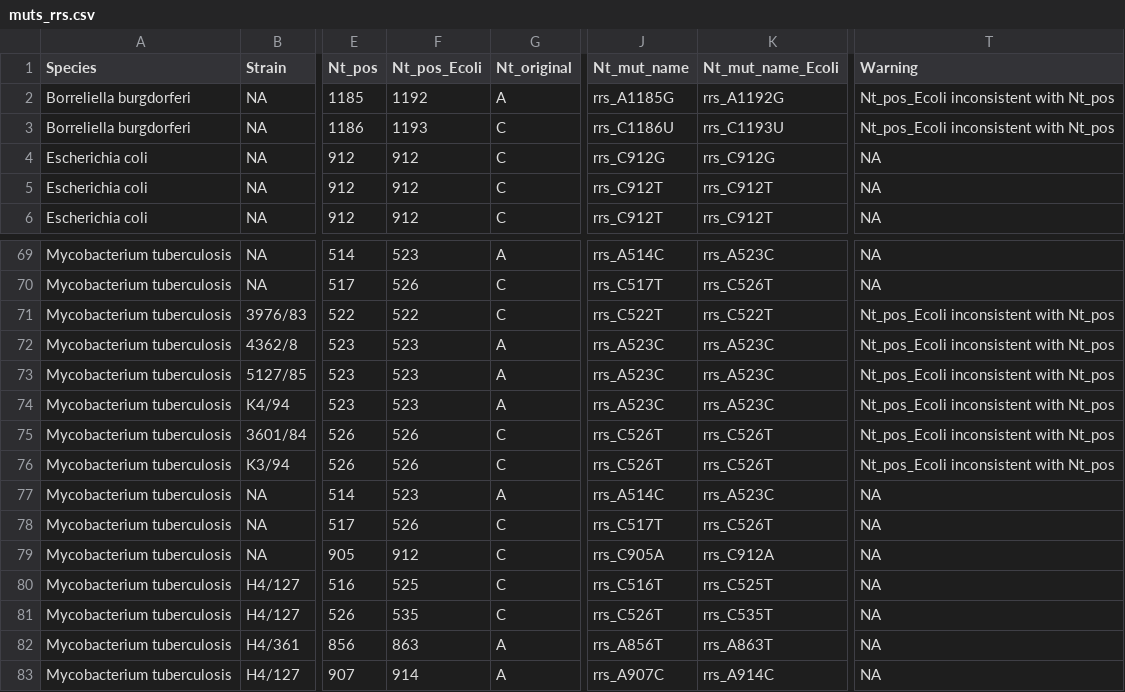
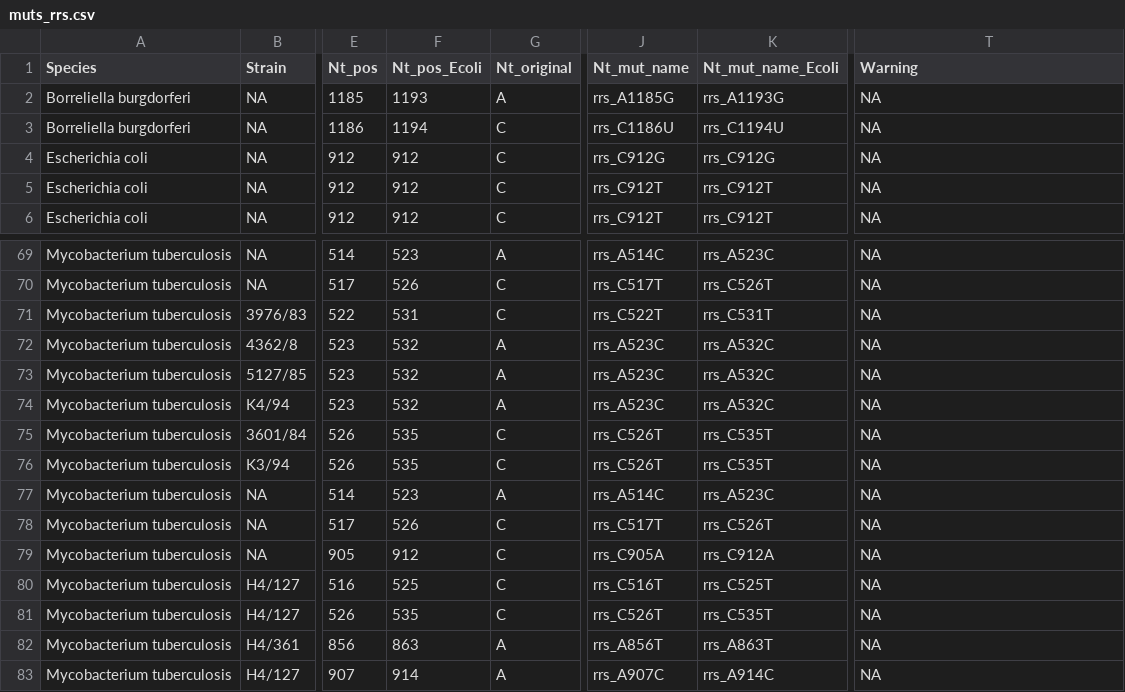
Before and after one commit to lna0104/Streptomycin, a CSV file: output/muts_rrs.csv, drawn as a sheet; only a part is shown, gaps mark what is left out; the diff names each change by its address in the sheet, - before the commit and + after, or states it on an @@ line.

```diff
--- a/output/muts_rrs.csv
+++ b/output/muts_rrs.csv
-F2 (Nt_pos_Ecoli): 1192
+F2 (Nt_pos_Ecoli): 1193
-K2 (Nt_mut_name_Ecoli): rrs_A1192G
+K2 (Nt_mut_name_Ecoli): rrs_A1193G
-T2:T3 (Warning): Nt_pos_Ecoli inconsistent with Nt_pos
+T2:T3 (Warning): NA
-F3 (Nt_pos_Ecoli): 1193
+F3 (Nt_pos_Ecoli): 1194
-K3 (Nt_mut_name_Ecoli): rrs_C1193U
+K3 (Nt_mut_name_Ecoli): rrs_C1194U
-F71 (Nt_pos_Ecoli): 522
+F71 (Nt_pos_Ecoli): 531
-K71 (Nt_mut_name_Ecoli): rrs_C522T
+K71 (Nt_mut_name_Ecoli): rrs_C531T
-T71:T76 (Warning): Nt_pos_Ecoli inconsistent with Nt_pos
+T71:T76 (Warning): NA
-F72:F74 (Nt_pos_Ecoli): 523
+F72:F74 (Nt_pos_Ecoli): 532
-K72:K74 (Nt_mut_name_Ecoli): rrs_A523C
+K72:K74 (Nt_mut_name_Ecoli): rrs_A532C
-F75:F76 (Nt_pos_Ecoli): 526
+F75:F76 (Nt_pos_Ecoli): 535
-K75:K76 (Nt_mut_name_Ecoli): rrs_C526T
+K75:K76 (Nt_mut_name_Ecoli): rrs_C535T
```
Also changed, not shown: data/reported_mutations.csv, 10 other files.
